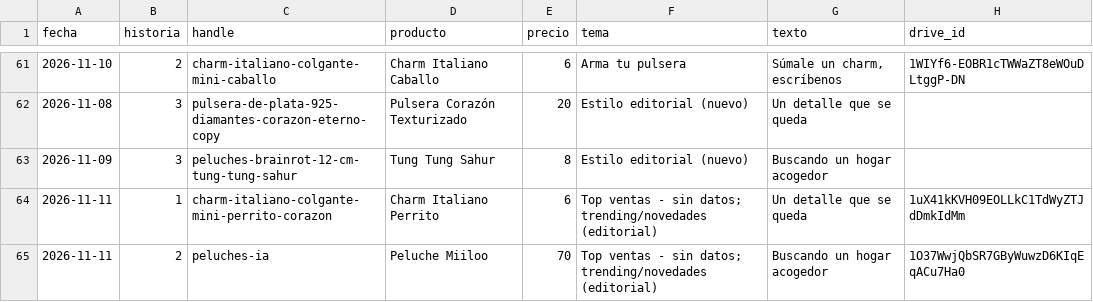
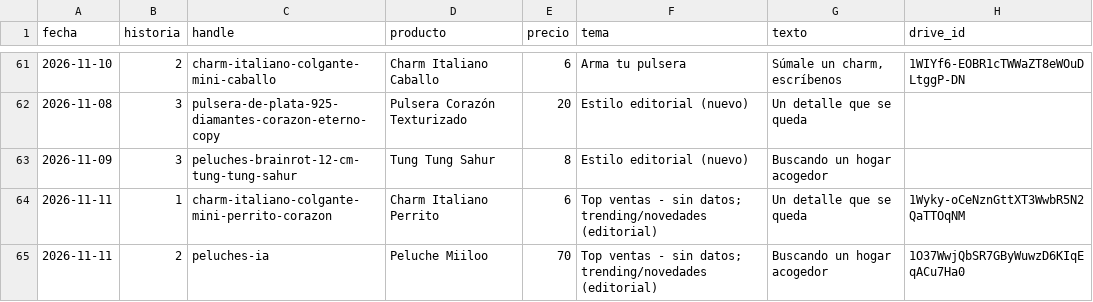
Before and after one commit to ddonoso1992-eng/Kimo-historias, a CSV file: registro.csv, drawn as a sheet; only a part is shown, gaps mark what is left out.

```diff
--- a/registro.csv
+++ b/registro.csv
@@ -63,3 +63,3 @@ fecha,historia,handle,producto,precio,tema,texto,drive_id
 2026-11-09,3,peluches-brainrot-12-cm-tung-tung-sahur,Tung Tung Sahur,8,Estilo editorial (nuevo),Buscando un hogar acogedor,
-2026-11-11,1,charm-italiano-colgante-mini-perrito-corazon,Charm Italiano Perrito,6,Top ventas - sin datos; trending/novedades (editorial),Un detalle que se queda,1uX41kKVH09EOLLkC1TdWyZTJdDmkIdMm
+2026-11-11,1,charm-italiano-colgante-mini-perrito-corazon,Charm Italiano Perrito,6,Top ventas - sin datos; trending/novedades (editorial),Un detalle que se queda,1Wyky-oCeNznGttXT3WwbR5N2QaTTOqNM
 2026-11-11,2,peluches-ia,Peluche Miiloo,70,Top ventas - sin datos; trending/novedades (editorial),Buscando un hogar acogedor,1O37WwjQbSR7GByWuwzD6KIqEqACu7Ha0
```
